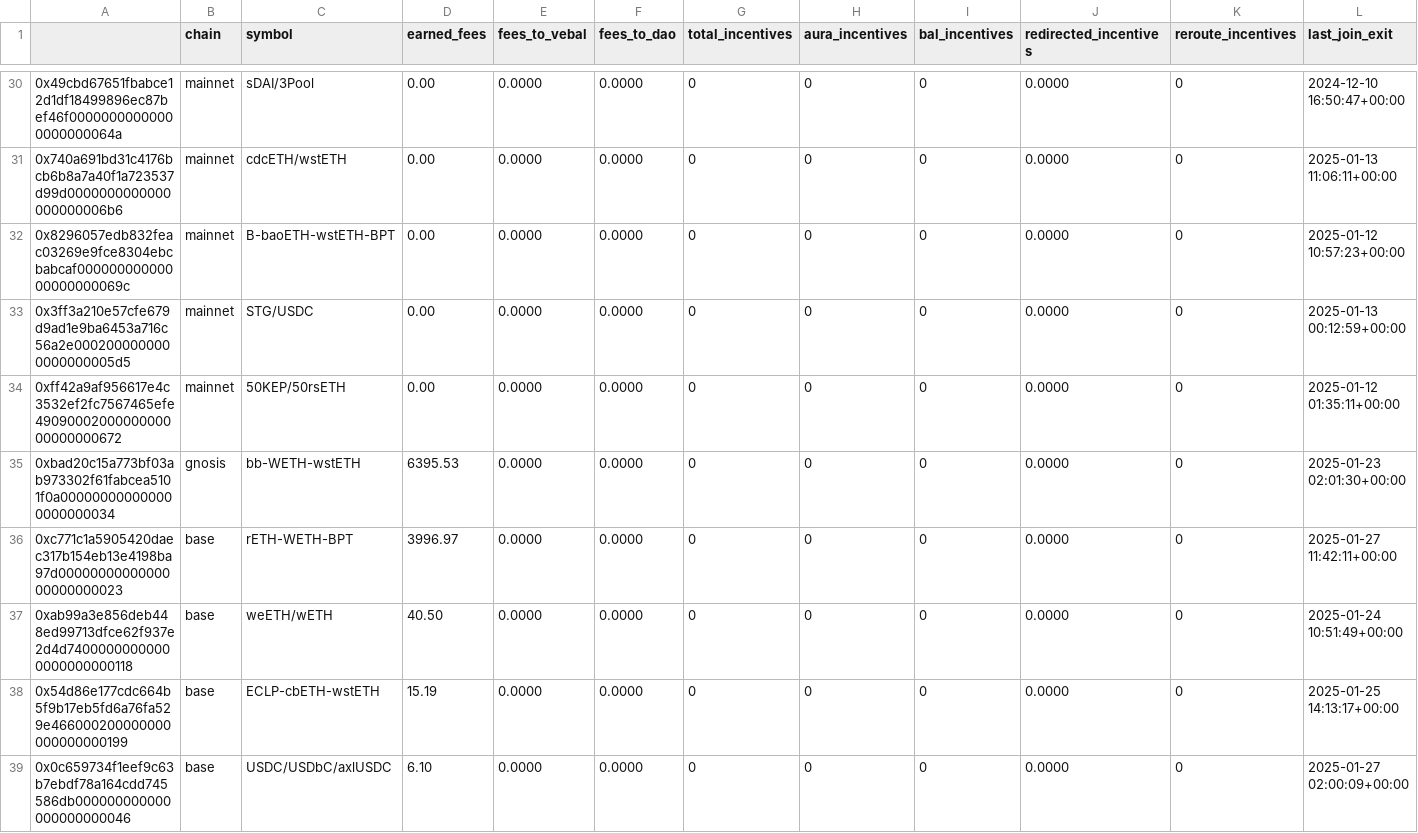
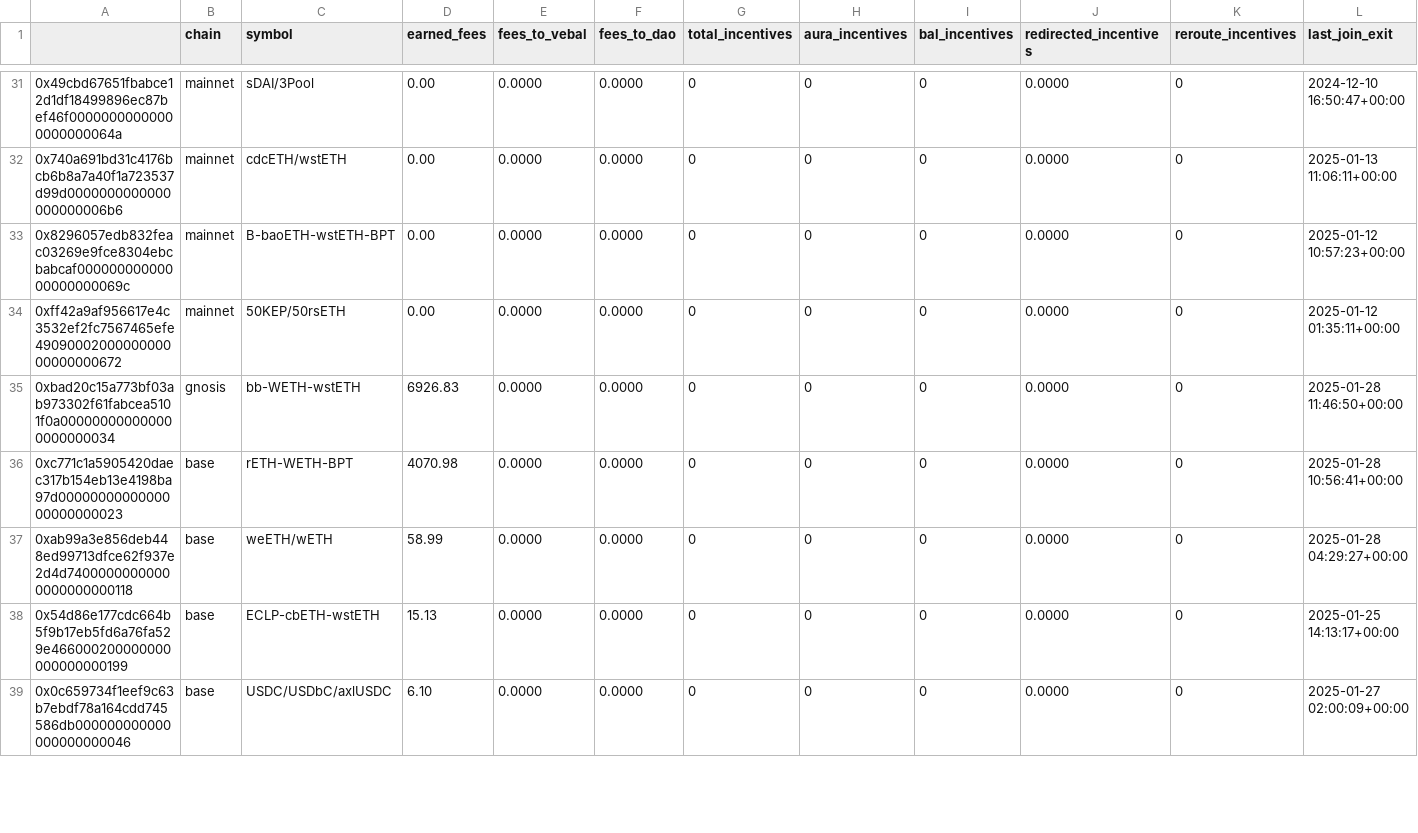
Before and after one commit to BalancerMaxis/protocol_fee_allocator, a CSV file: fee_allocator/allocations/current_fees.csv, drawn as a sheet; only a part is shown, gaps mark what is left out; the diff covers the shown part only.

```diff
--- a/fee_allocator/allocations/current_fees.csv
+++ b/fee_allocator/allocations/current_fees.csv
@@ -32,8 +33,7 @@
 0x8296057edb832feac03269e9fce8304ebcbabcaf00000000000000000000069c,mainnet,B-baoETH-wstETH-BPT,0.00,0.0000,0.0000,0,0,0,0.0000,0,2025-01-12 10:57:23+00:00
-0x3ff3a210e57cfe679d9ad1e9ba6453a716c56a2e0002000000000000000005d5,mainnet,STG/USDC,0.00,0.0000,0.0000,0,0,0,0.0000,0,2025-01-13 00:12:59+00:00
 0xff42a9af956617e4c3532ef2fc7567465efe4909000200000000000000000672,mainnet,50KEP/50rsETH,0.00,0.0000,0.0000,0,0,0,0.0000,0,2025-01-12 01:35:11+00:00
-0xbad20c15a773bf03ab973302f61fabcea5101f0a000000000000000000000034,gnosis,bb-WETH-wstETH,6395.53,0.0000,0.0000,0,0,0,0.0000,0,2025-01-23 02:01:30+00:00
-0xc771c1a5905420daec317b154eb13e4198ba97d0000000000000000000000023,base,rETH-WETH-BPT,3996.97,0.0000,0.0000,0,0,0,0.0000,0,2025-01-27 11:42:11+00:00
-0xab99a3e856deb448ed99713dfce62f937e2d4d74000000000000000000000118,base,weETH/wETH,40.50,0.0000,0.0000,0,0,0,0.0000,0,2025-01-24 10:51:49+00:00
-0x54d86e177cdc664b5f9b17eb5fd6a76fa529e466000200000000000000000199,base,ECLP-cbETH-wstETH,15.19,0.0000,0.0000,0,0,0,0.0000,0,2025-01-25 14:13:17+00:00
+0xbad20c15a773bf03ab973302f61fabcea5101f0a000000000000000000000034,gnosis,bb-WETH-wstETH,6926.83,0.0000,0.0000,0,0,0,0.0000,0,2025-01-28 11:46:50+00:00
+0xc771c1a5905420daec317b154eb13e4198ba97d0000000000000000000000023,base,rETH-WETH-BPT,4070.98,0.0000,0.0000,0,0,0,0.0000,0,2025-01-28 10:56:41+00:00
+0xab99a3e856deb448ed99713dfce62f937e2d4d74000000000000000000000118,base,weETH/wETH,58.99,0.0000,0.0000,0,0,0,0.0000,0,2025-01-28 04:29:27+00:00
+0x54d86e177cdc664b5f9b17eb5fd6a76fa529e466000200000000000000000199,base,ECLP-cbETH-wstETH,15.13,0.0000,0.0000,0,0,0,0.0000,0,2025-01-25 14:13:17+00:00
 0x0c659734f1eef9c63b7ebdf78a164cdd745586db000000000000000000000046,base,USDC/USDbC/axlUSDC,6.10,0.0000,0.0000,0,0,0,0.0000,0,2025-01-27 02:00:09+00:00
```
Also changed, not shown: 3 added rows, 2 removed rows and 86 edited cells elsewhere in this file.
